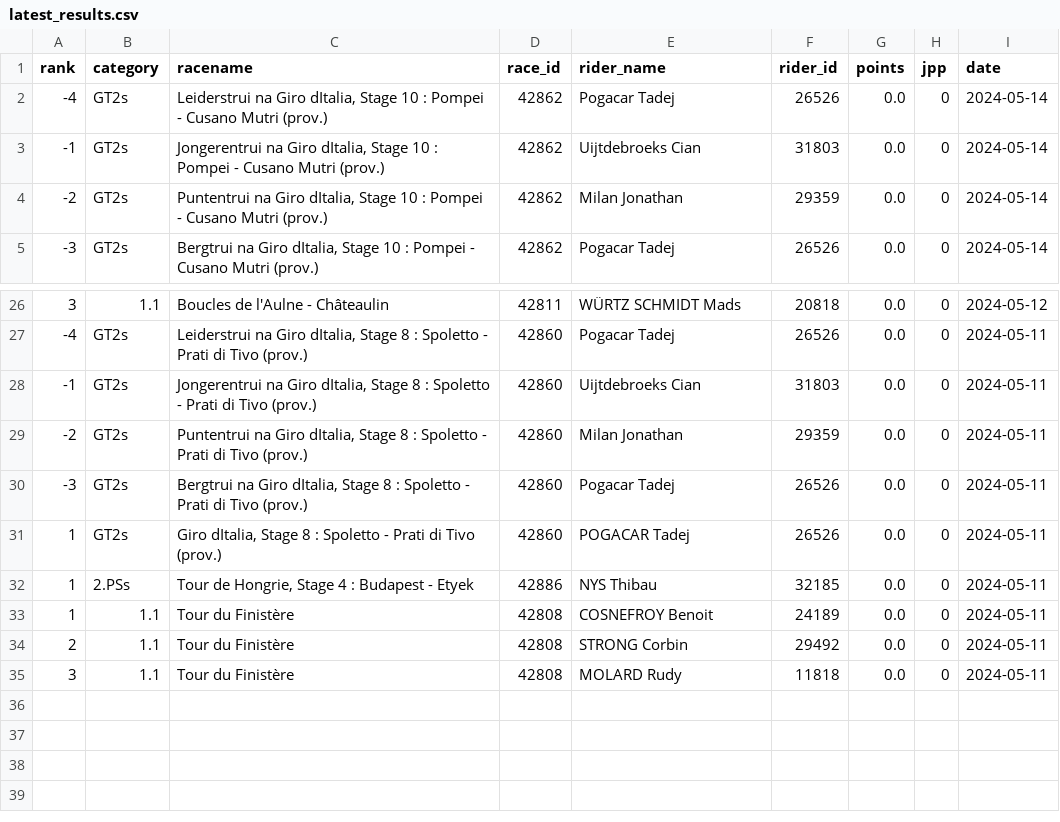
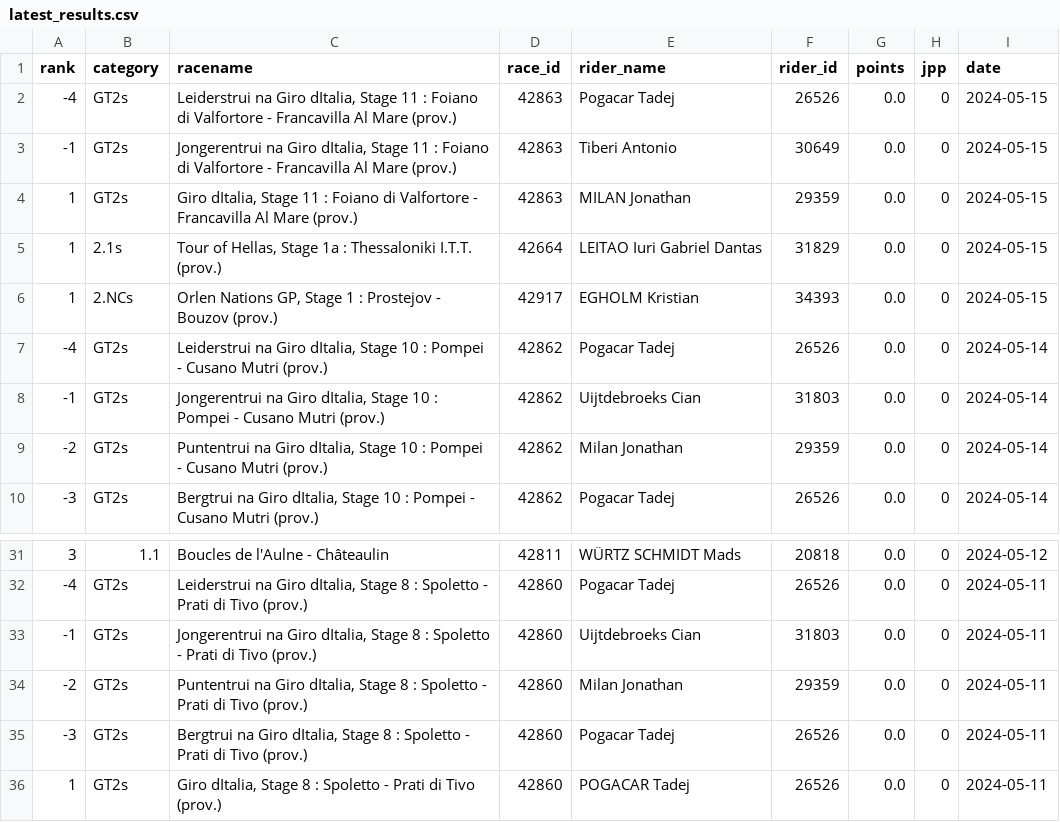
Before and after one commit to wijnandb/wielerspel2024, a CSV file: _data/latest_results.csv, drawn as a sheet; only a part is shown, gaps mark what is left out; removed rows and columns are numbered as before the commit, all else as after; the diff names each change by its address in the sheet, - before the commit and + after, or states it on an @@ line.

```diff
--- a/_data/latest_results.csv
+++ b/_data/latest_results.csv
+row 2: -4 | GT2s | Leiderstrui na Giro dItalia, Stage 11 : Foiano di Valfortore - Francavilla Al Mare (prov.) | 42863 | Pogacar Tadej | 26526 | 0.0 | 0 | 2024-05-15
+row 3: -1 | GT2s | Jongerentrui na Giro dItalia, Stage 11 : Foiano di Valfortore - Francavilla Al Mare (prov.) | 42863 | Tiberi Antonio | 30649 | 0.0 | 0 | 2024-05-15
+row 4: 1 | GT2s | Giro dItalia, Stage 11 : Foiano di Valfortore - Francavilla Al Mare (prov.) | 42863 | MILAN Jonathan | 29359 | 0.0 | 0 | 2024-05-15
+row 5: 1 | 2.1s | Tour of Hellas, Stage 1a : Thessaloniki I.T.T. (prov.) | 42664 | LEITAO Iuri Gabriel Dantas | 31829 | 0.0 | 0 | 2024-05-15
+row 6: 1 | 2.NCs | Orlen Nations GP, Stage 1 : Prostejov - Bouzov (prov.) | 42917 | EGHOLM Kristian | 34393 | 0.0 | 0 | 2024-05-15
-row 32: 1 | 2.PSs | Tour de Hongrie, Stage 4 : Budapest - Etyek | 42886 | NYS Thibau | 32185 | 0.0 | 0 | 2024-05-11
-row 33: 1 | 1.1 | Tour du Finistère | 42808 | COSNEFROY Benoit | 24189 | 0.0 | 0 | 2024-05-11
-row 34: 2 | 1.1 | Tour du Finistère | 42808 | STRONG Corbin | 29492 | 0.0 | 0 | 2024-05-11
-row 35: 3 | 1.1 | Tour du Finistère | 42808 | MOLARD Rudy | 11818 | 0.0 | 0 | 2024-05-11
```
Also changed, not shown: _data/all_results.csv.
